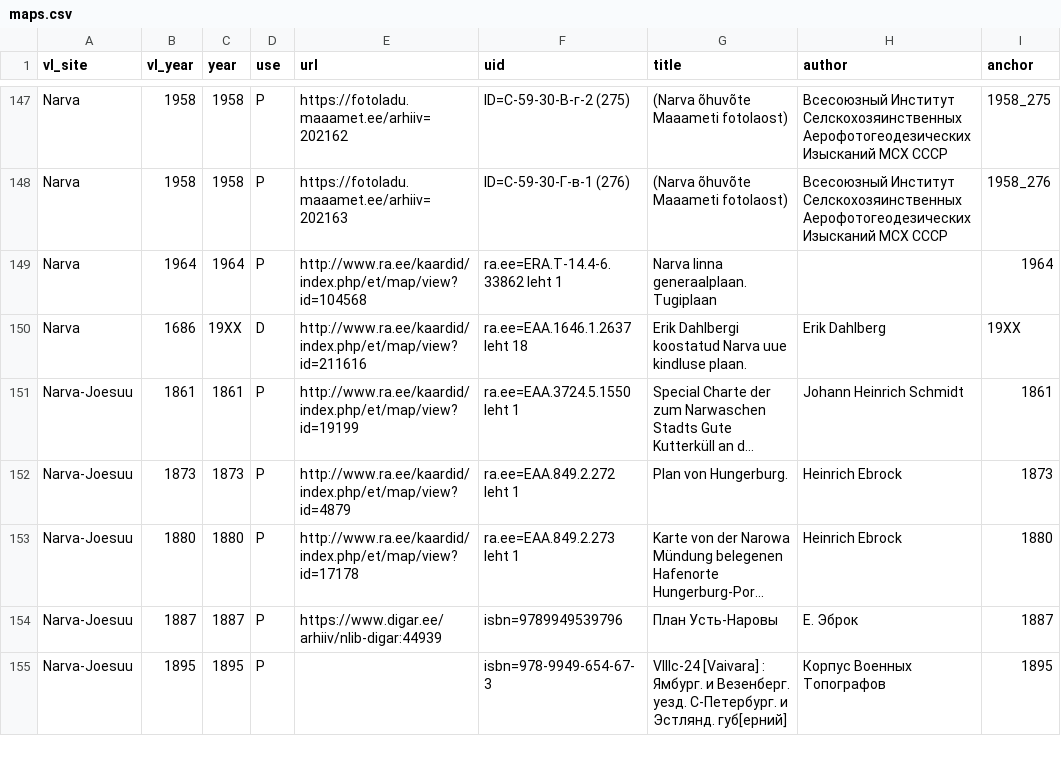
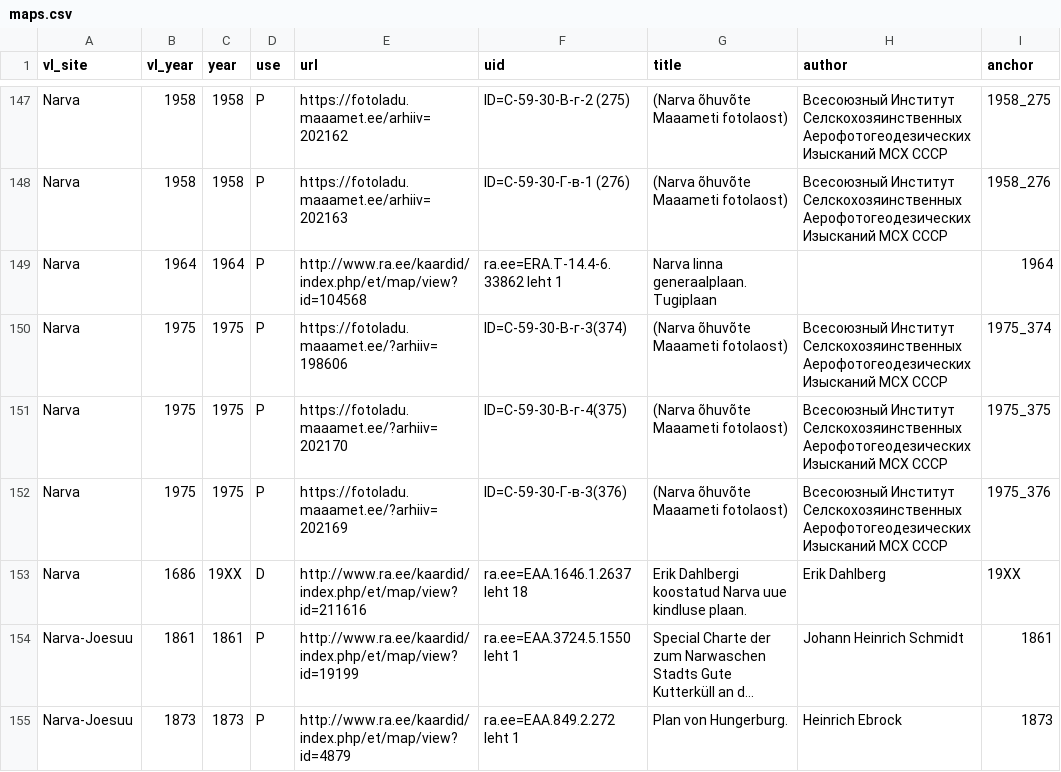
Before and after one commit to l6gistaja/vanalinnad, a CSV file: vector/common/vanalinnad_maps/maps.csv, drawn as a sheet; only a part is shown, gaps mark what is left out; the shorter side is filled out with more unchanged rows; long unchanged cells end in …; the diff names each change by its address in the sheet, - before the commit and + after, or states it on an @@ line.

Commit message:
Narva 1975

```diff
--- a/vector/common/vanalinnad_maps/maps.csv
+++ b/vector/common/vanalinnad_maps/maps.csv
+row 150: Narva | 1975 | 1975 | P | https://fotoladu.maaamet.ee/?arhiiv=198606 | ID=С-59-30-В-г-3(374) | (Narva õhuvõte Maaameti fotolaost) | Всесоюзный Институт Селскохозяинственных Аерофотогеодезических Изысканий МСХ СССР | 1975_374
+row 151: Narva | 1975 | 1975 | P | https://fotoladu.maaamet.ee/?arhiiv=202170 | ID=С-59-30-В-г-4(375) | (Narva õhuvõte Maaameti fotolaost) | Всесоюзный Институт Селскохозяинственных Аерофотогеодезических Изысканий МСХ СССР | 1975_375
+row 152: Narva | 1975 | 1975 | P | https://fotoladu.maaamet.ee/?arhiiv=202169 | ID=С-59-30-Г-в-3(376) | (Narva õhuvõte Maaameti fotolaost) | Всесоюзный Институт Селскохозяинственных Аерофотогеодезических Изысканий МСХ СССР | 1975_376
```
Also changed, not shown: 8 other files.
